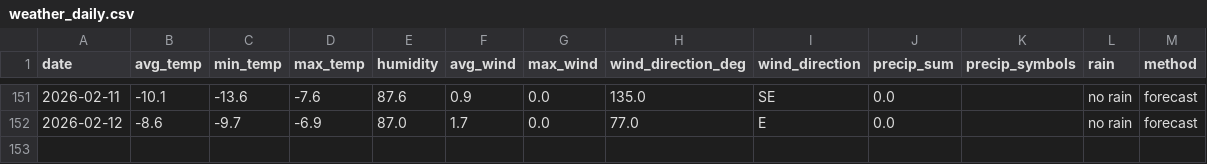
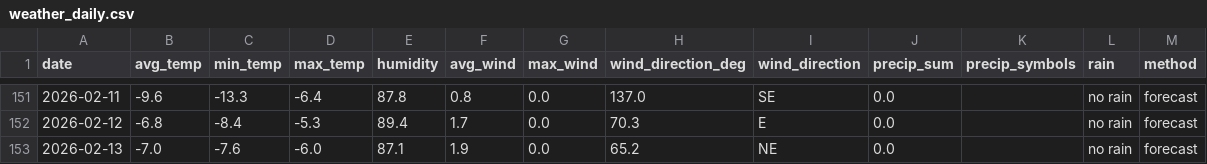
Before and after one commit to OlegChernodon/oc_public_reporitory, a CSV file: weather_daily.csv, drawn as a sheet; only a part is shown, gaps mark what is left out; the diff covers the shown part only.

```diff
--- a/weather_daily.csv
+++ b/weather_daily.csv
@@ -151,2 +151,3 @@ date,avg_temp,min_temp,max_temp,humidity,avg_wind,max_wind,wind_direction_deg,wi
-2026-02-11,-10.1,-13.6,-7.6,87.6,0.9,0.0,135.0,SE,0.0,,no rain,forecast
-2026-02-12,-8.6,-9.7,-6.9,87.0,1.7,0.0,77.0,E,0.0,,no rain,forecast
+2026-02-11,-9.6,-13.3,-6.4,87.8,0.8,0.0,137.0,SE,0.0,,no rain,forecast
+2026-02-12,-6.8,-8.4,-5.3,89.4,1.7,0.0,70.3,E,0.0,,no rain,forecast
+2026-02-13,-7.0,-7.6,-6.0,87.1,1.9,0.0,65.2,NE,0.0,,no rain,forecast
```
Also changed, not shown: 30 edited cells elsewhere in this file.
